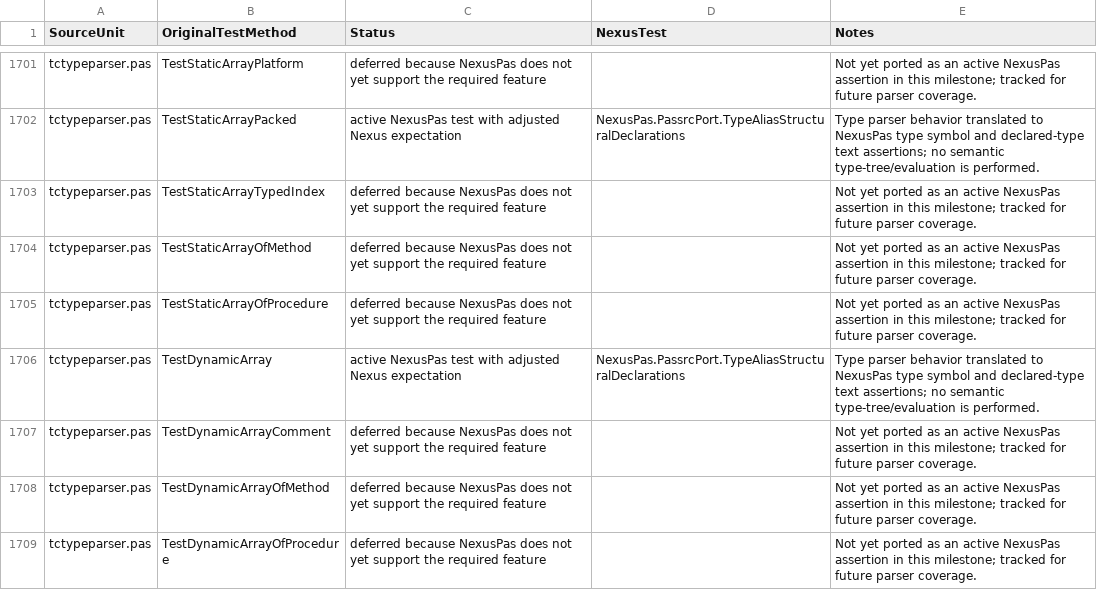
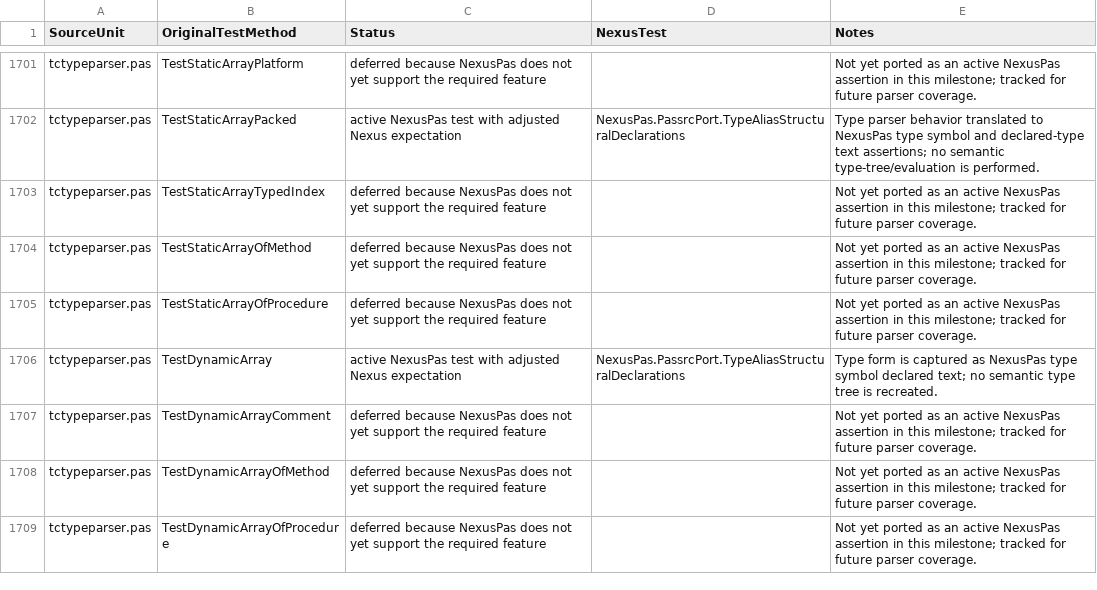
Before and after one commit to nxrp-dev/nexus, a CSV file: NexusLS/NexusLSTestModule/NexusPasPassrcTestInventory.csv, drawn as a sheet; only a part is shown, gaps mark what is left out; the diff covers the shown part only.

Commit message:
Promote structural parser foundation cases

```diff
--- a/NexusLS/NexusLSTestModule/NexusPasPassrcTestInventory.csv
+++ b/NexusLS/NexusLSTestModule/NexusPasPassrcTestInventory.csv
@@ -1705,3 +1705,3 @@
 "tctypeparser.pas","TestStaticArrayOfProcedure","deferred because NexusPas does not yet support the required feature","","Not yet ported as an active NexusPas assertion in this milestone; tracked for future parser coverage."
-"tctypeparser.pas","TestDynamicArray","active NexusPas test with adjusted Nexus expectation","NexusPas.PassrcPort.TypeAliasStructuralDeclarations","Type parser behavior translated to NexusPas type symbol and declared-type text assertions; no semantic type-tree/evaluation is performed."
+"tctypeparser.pas","TestDynamicArray","active NexusPas test with adjusted Nexus expectation","NexusPas.PassrcPort.TypeAliasStructuralDeclarations","Type form is captured as NexusPas type symbol declared text; no semantic type tree is recreated."
 "tctypeparser.pas","TestDynamicArrayComment","deferred because NexusPas does not yet support the required feature","","Not yet ported as an active NexusPas assertion in this milestone; tracked for future parser coverage."
```
Also changed, not shown: 76 edited cells elsewhere in this file, 5 other files.
